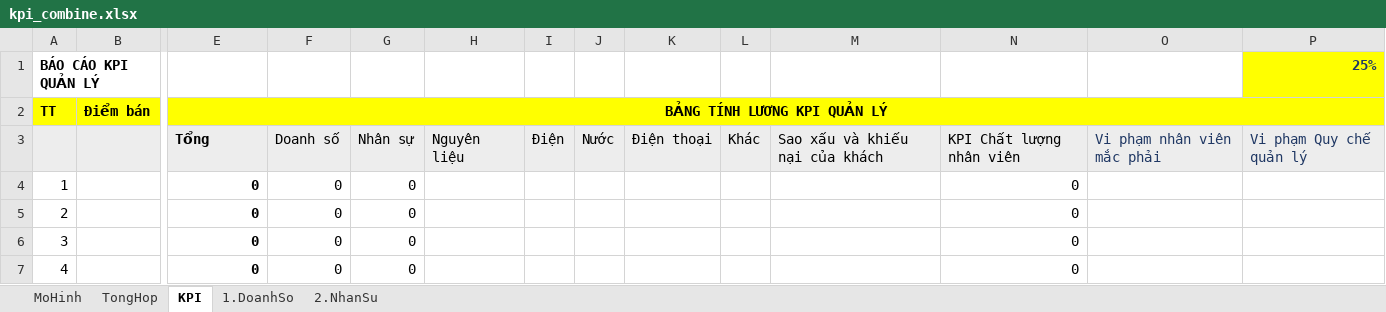
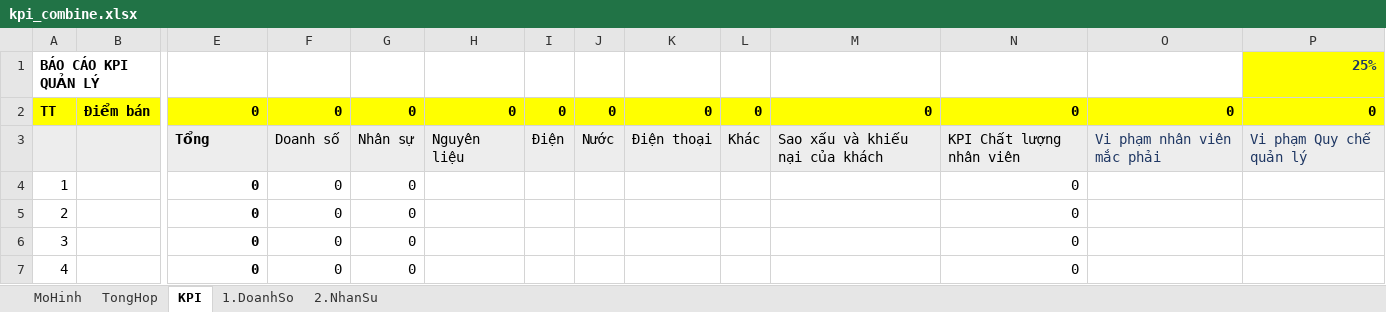
Before and after one commit to szen7dev/trixgo-cbs-micro, an Excel workbook: files/templates/excels/kpi_combine.xlsx, sheet KPI, drawn as a sheet; only a part is shown, gaps mark what is left out; values as stored, in another font and other column widths than the file's, no borders; the diff names each change by its address in the sheet, - before the commit and + after, or states it on an @@ line.

```diff
--- a/files/templates/excels/kpi_combine.xlsx (sheet KPI)
+++ b/files/templates/excels/kpi_combine.xlsx (sheet KPI)
-E2: BẢNG TÍNH LƯƠNG KPI QUẢN LÝ
+E2: 0
-E2 alignment: center
+E2 alignment: right
-E2:P2 merged
-F2: (empty)
+F2: 0
-G2: (empty)
+G2: 0
-H2: (empty)
+H2: 0
-I2: (empty)
+I2: 0
-J2: (empty)
+J2: 0
-K2: (empty)
+K2: 0
-L2: (empty)
+L2: 0
-M2: (empty)
+M2: 0
-N2: (empty)
+N2: 0
-O2: (empty)
+O2: 0
-P2: (empty)
+P2: 0
```
Also changed, not shown: sheet 2.NhanSu, 1 other file.
